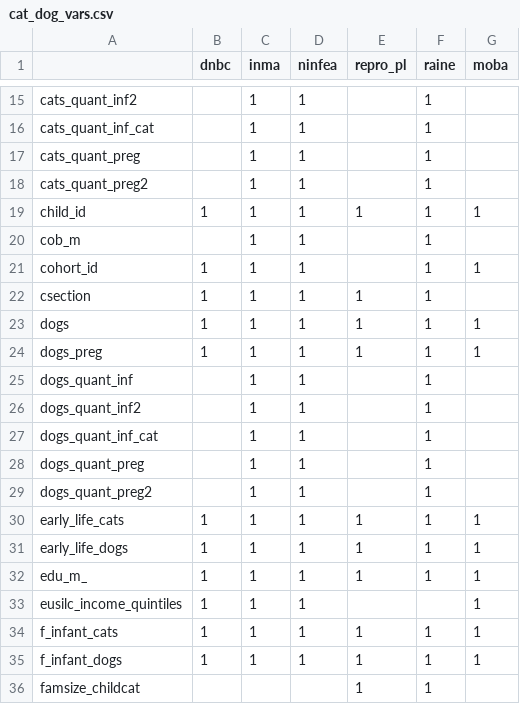
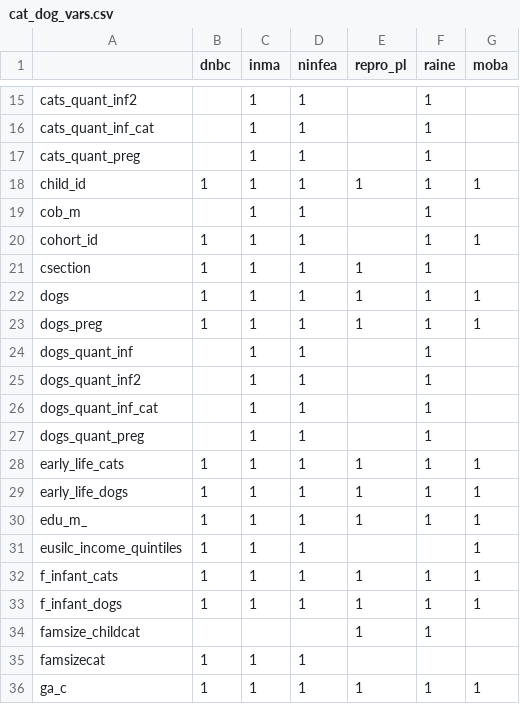
Before and after one commit to angelapinotdemoira/cats_and_dogs, a CSV file: cat_dog_vars.csv, drawn as a sheet; only a part is shown, gaps mark what is left out; the shorter side is filled out with more unchanged rows; the diff names each change by its address in the sheet, - before the commit and + after, or states it on an @@ line.

Commit message:
Add files via upload

```diff
--- a/cat_dog_vars.csv
+++ b/cat_dog_vars.csv
-row 18: cats_quant_preg2 |  | 1 | 1 |  | 1
-row 29: dogs_quant_preg2 |  | 1 | 1 |  | 1
```
